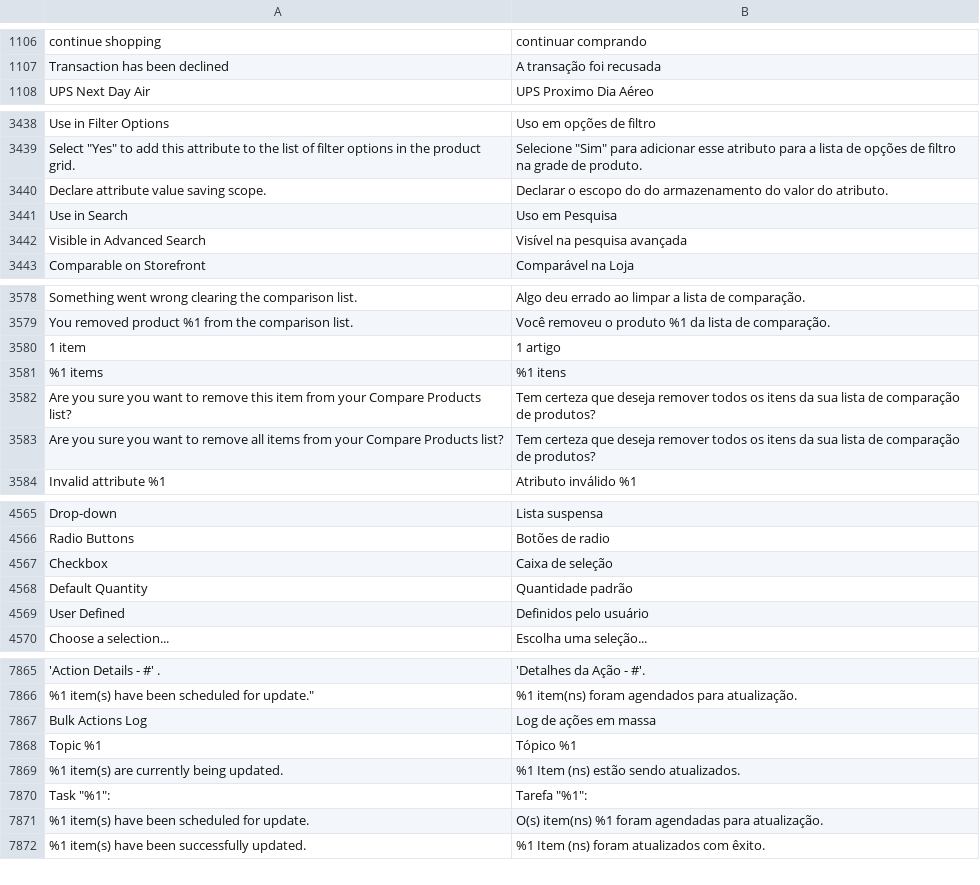
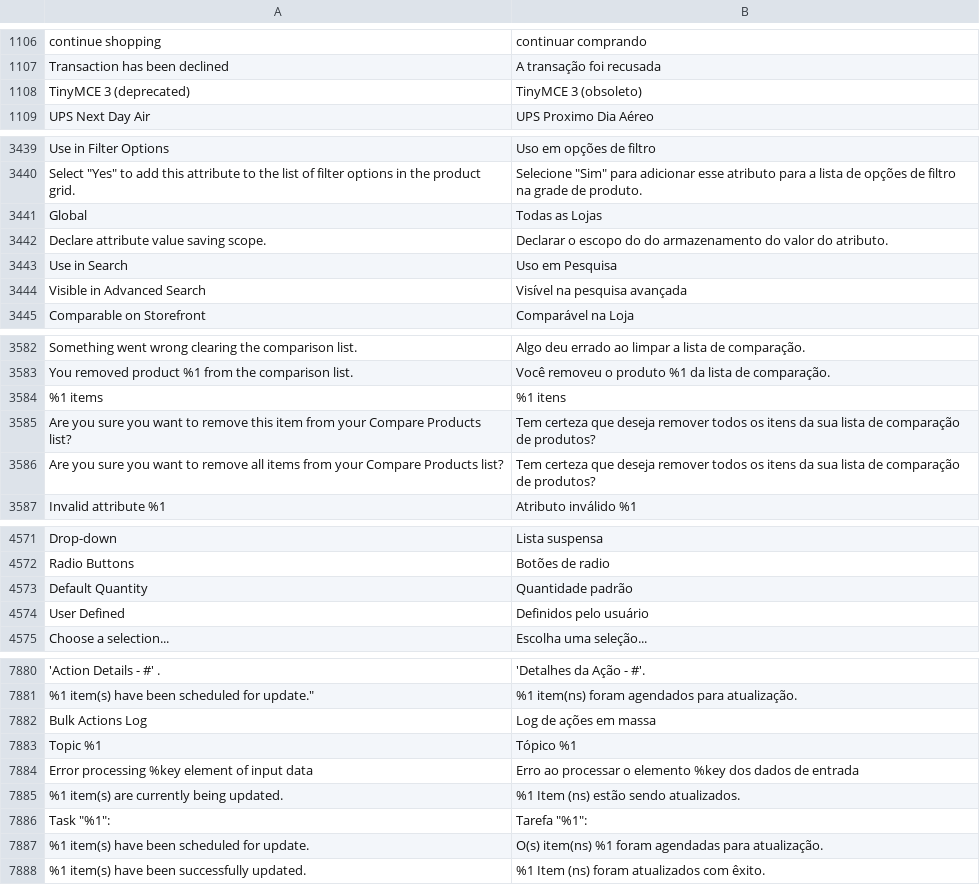
Before and after one commit to rafaelstz/traducao_magento2_pt_br, a CSV file: pt_BR.csv, drawn as a sheet; only a part is shown, gaps mark what is left out; removed rows and columns are numbered as before the commit, all else as after; the diff covers the shown part only; the diff names each change by its address in the sheet, - before the commit and + after, or states it on an @@ line.

```diff
--- a/pt_BR.csv
+++ b/pt_BR.csv
+row 1108: TinyMCE 3 (deprecated) | TinyMCE 3 (obsoleto)
+row 3441: Global | Todas as Lojas
@@ row 3580 moved to row 9631: 1 item @@
-row 4567: Checkbox | Caixa de seleção
+row 7884: Error processing %key element of input data | Erro ao processar o elemento %key dos dados de entrada
```
Also changed, not shown: 15 added rows and 1 moved row elsewhere in this file.
